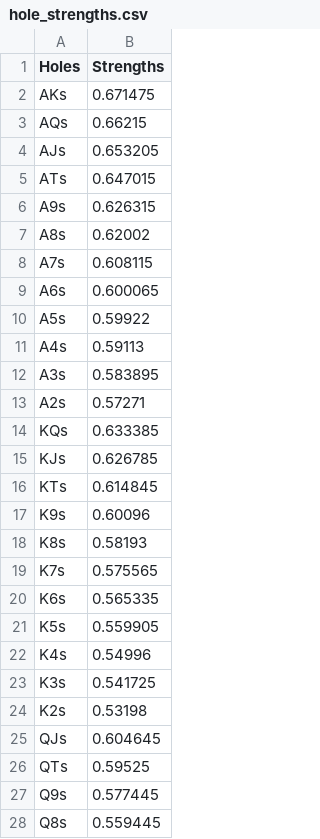
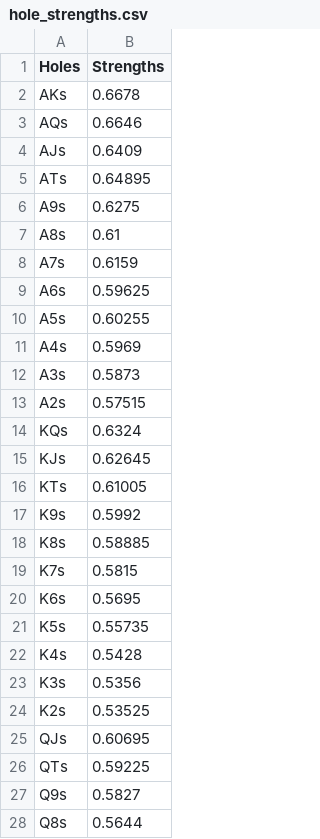
Before and after one commit to mitpokerbots/reference-lecture-4-2022, a CSV file: precompute_python/hole_strengths.csv, drawn as a sheet; only a part is shown; the diff covers the shown part only.

```diff
--- a/precompute_python/hole_strengths.csv
+++ b/precompute_python/hole_strengths.csv
@@ -1,28 +1,28 @@
 Holes,Strengths
-AKs,0.671475
-AQs,0.66215
-AJs,0.653205
-ATs,0.647015
-A9s,0.626315
-A8s,0.62002
-A7s,0.608115
-A6s,0.600065
-A5s,0.59922
-A4s,0.59113
-A3s,0.583895
-A2s,0.57271
-KQs,0.633385
-KJs,0.626785
-KTs,0.614845
-K9s,0.60096
-K8s,0.58193
-K7s,0.575565
-K6s,0.565335
-K5s,0.559905
-K4s,0.54996
-K3s,0.541725
-K2s,0.53198
-QJs,0.604645
-QTs,0.59525
-Q9s,0.577445
-Q8s,0.559445
+AKs,0.6678
+AQs,0.6646
+AJs,0.6409
+ATs,0.64895
+A9s,0.6275
+A8s,0.61
+A7s,0.6159
+A6s,0.59625
+A5s,0.60255
+A4s,0.5969
+A3s,0.5873
+A2s,0.57515
+KQs,0.6324
+KJs,0.62645
+KTs,0.61005
+K9s,0.5992
+K8s,0.58885
+K7s,0.5815
+K6s,0.5695
+K5s,0.55735
+K4s,0.5428
+K3s,0.5356
+K2s,0.53525
+QJs,0.60695
+QTs,0.59225
+Q9s,0.5827
+Q8s,0.5644
```
Also changed, not shown: 142 edited cells elsewhere in this file, 19 other files.
